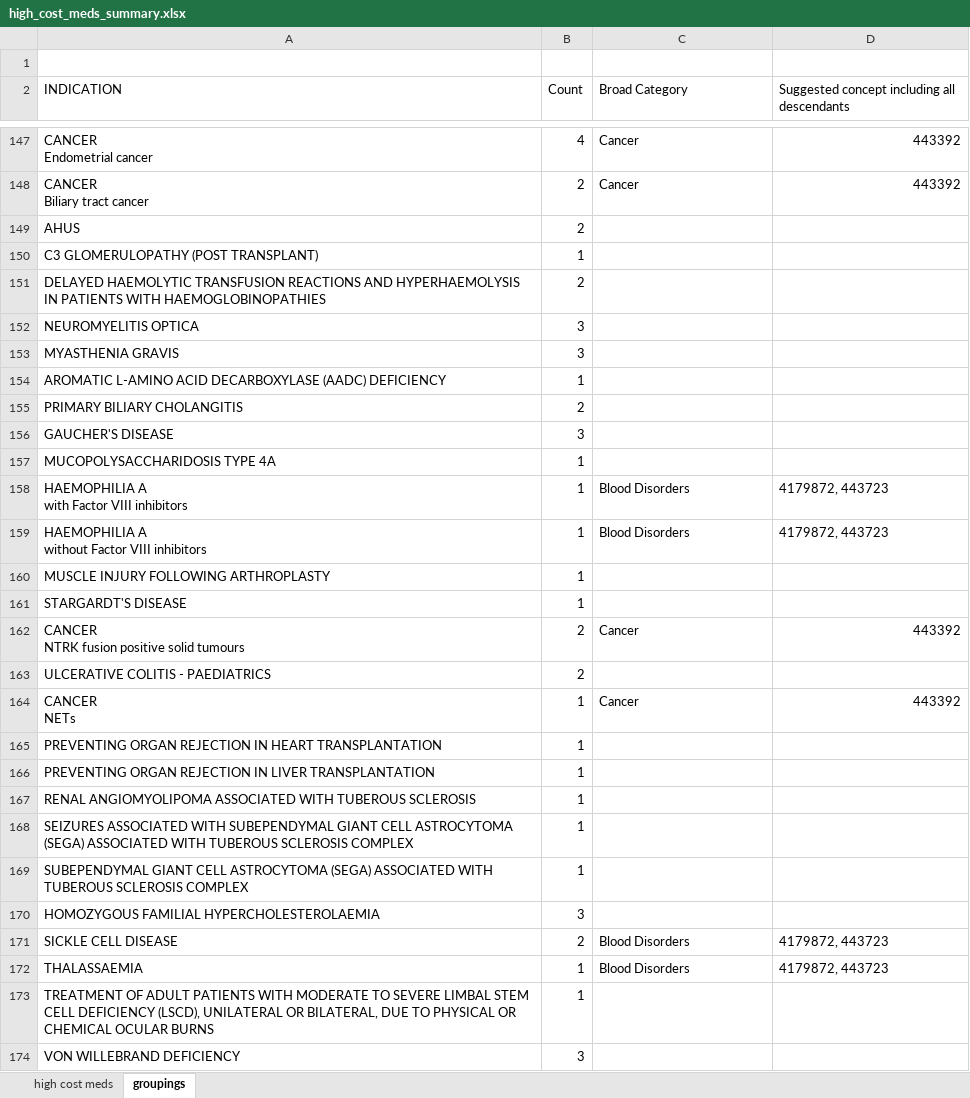
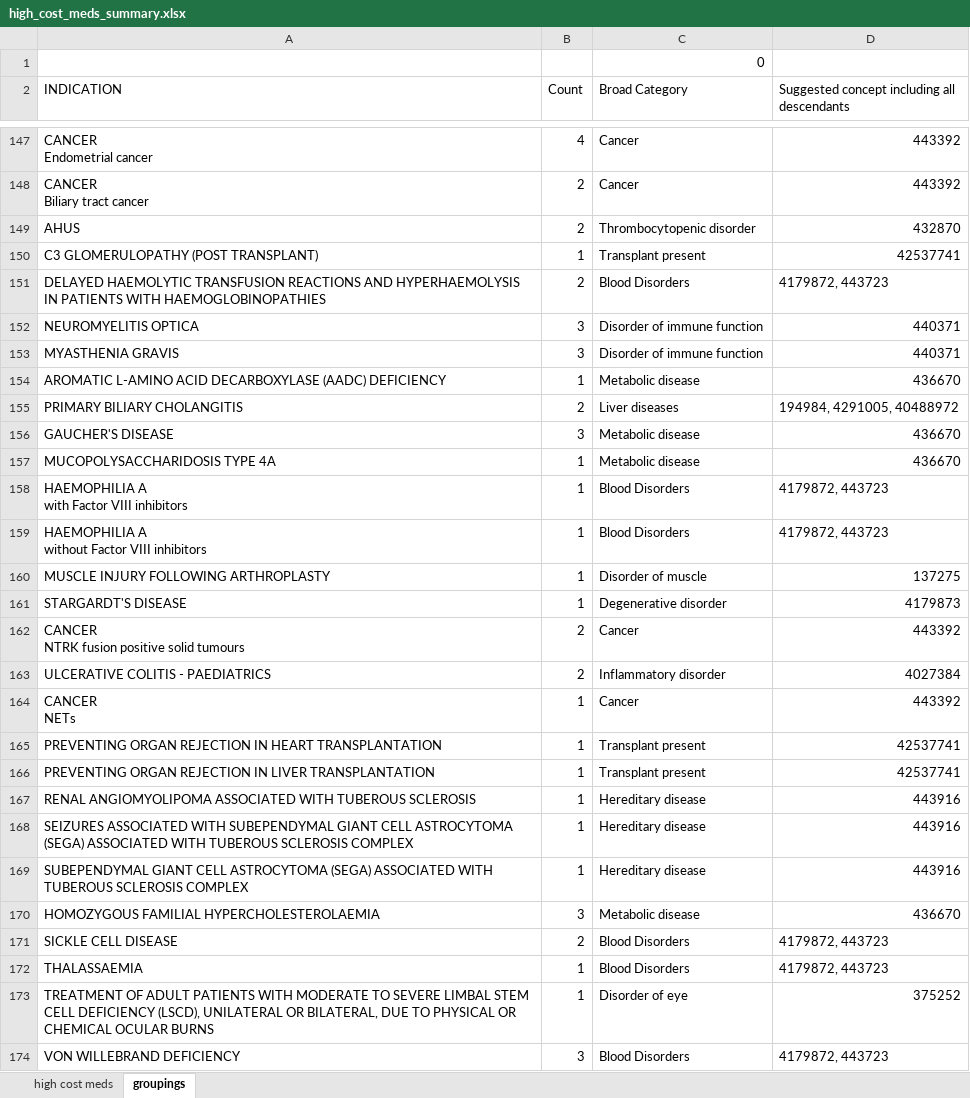
Before and after one commit to ellie-gilead/HDRUK-01-002-High-Cost-Meds, an Excel workbook: Study/Cohorts/high_cost_meds_summary.xlsx, sheet groupings, drawn as a sheet; only a part is shown, gaps mark what is left out; values as stored, in another font and other column widths than the file's, no cell formats; the diff covers the shown part only; the diff names each change by its address in the sheet, - before the commit and + after, or states it on an @@ line.

```diff
--- a/Study/Cohorts/high_cost_meds_summary.xlsx (sheet groupings)
+++ b/Study/Cohorts/high_cost_meds_summary.xlsx (sheet groupings)
-C1 (Broad Category): (empty)
+C1 (Broad Category): 0
-C149 (Broad Category): (empty)
+C149 (Broad Category): Thrombocytopenic disorder
-D149: (empty)
+D149: 432870
-C150 (Broad Category): (empty)
+C150 (Broad Category): Transplant present
-D150: (empty)
+D150: 42537741
-C151 (Broad Category): (empty)
+C151 (Broad Category): Blood Disorders
-D151: (empty)
+D151: 4179872, 443723
-C152:C153 (Broad Category): (empty)
+C152:C153 (Broad Category): Disorder of immune function
-D152:D153: (empty)
+D152:D153: 440371
-C154 (Broad Category): (empty)
+C154 (Broad Category): Metabolic disease
-D154: (empty)
+D154: 436670
-C155 (Broad Category): (empty)
+C155 (Broad Category): Liver diseases
-D155: (empty)
+D155: 194984, 4291005, 40488972
-C156:C157 (Broad Category): (empty)
+C156:C157 (Broad Category): Metabolic disease
-D156:D157: (empty)
+D156:D157: 436670
-C160 (Broad Category): (empty)
+C160 (Broad Category): Disorder of muscle
-D160: (empty)
+D160: 137275
-C161 (Broad Category): (empty)
+C161 (Broad Category): Degenerative disorder
-D161: (empty)
+D161: 4179873
-C163 (Broad Category): (empty)
+C163 (Broad Category): Inflammatory disorder
-D163: (empty)
+D163: 4027384
-C165:C166 (Broad Category): (empty)
+C165:C166 (Broad Category): Transplant present
-D165:D166: (empty)
+D165:D166: 42537741
-C167:C169 (Broad Category): (empty)
+C167:C169 (Broad Category): Hereditary disease
-D167:D169: (empty)
+D167:D169: 443916
-C170 (Broad Category): (empty)
+C170 (Broad Category): Metabolic disease
-D170: (empty)
+D170: 436670
-C173 (Broad Category): (empty)
+C173 (Broad Category): Disorder of eye
-D173: (empty)
+D173: 375252
-C174 (Broad Category): (empty)
+C174 (Broad Category): Blood Disorders
-D174: (empty)
+D174: 4179872, 443723
```
Also changed, not shown: 340 edited cells elsewhere in this sheet, cell formats.
